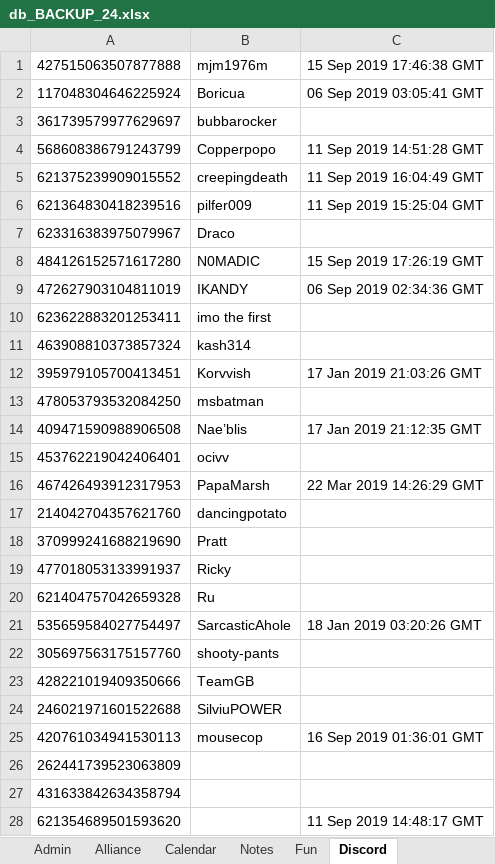
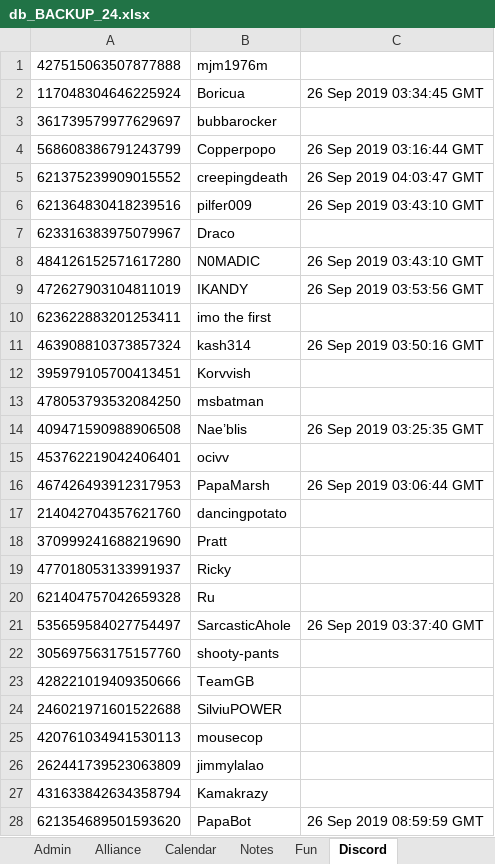
Before and after one commit to papa-marsh/PapaBot, an Excel workbook: db_BACKUP_24.xlsx, sheet Discord, drawn as a sheet; values as stored, in another font and other column widths than the file's, no borders; the diff names each change by its address in the sheet, - before the commit and + after, or states it on an @@ line.

```diff
--- a/db_BACKUP_24.xlsx (sheet Discord)
+++ b/db_BACKUP_24.xlsx (sheet Discord)
-C1: 15 Sep 2019 17:46:38 GMT
+C1: (empty)
-C2: 06 Sep 2019 03:05:41 GMT
+C2: 26 Sep 2019 03:34:45 GMT
-C4: 11 Sep 2019 14:51:28 GMT
+C4: 26 Sep 2019 03:16:44 GMT
-C5: 11 Sep 2019 16:04:49 GMT
+C5: 26 Sep 2019 04:03:47 GMT
-C6: 11 Sep 2019 15:25:04 GMT
+C6: 26 Sep 2019 03:43:10 GMT
-C8: 15 Sep 2019 17:26:19 GMT
+C8: 26 Sep 2019 03:43:10 GMT
-C9: 06 Sep 2019 02:34:36 GMT
+C9: 26 Sep 2019 03:53:56 GMT
-C11: (empty)
+C11: 26 Sep 2019 03:50:16 GMT
-C12: 17 Jan 2019 21:03:26 GMT
+C12: (empty)
-C14: 17 Jan 2019 21:12:35 GMT
+C14: 26 Sep 2019 03:25:35 GMT
-C16: 22 Mar 2019 14:26:29 GMT
+C16: 26 Sep 2019 03:06:44 GMT
-C21: 18 Jan 2019 03:20:26 GMT
+C21: 26 Sep 2019 03:37:40 GMT
-C25: 16 Sep 2019 01:36:01 GMT
+C25: (empty)
-B26: (empty)
+B26: jimmylalao
-B27: (empty)
+B27: Kamakrazy
-B28: (empty)
+B28: PapaBot
-C28: 11 Sep 2019 14:48:17 GMT
+C28: 26 Sep 2019 08:59:59 GMT
```
